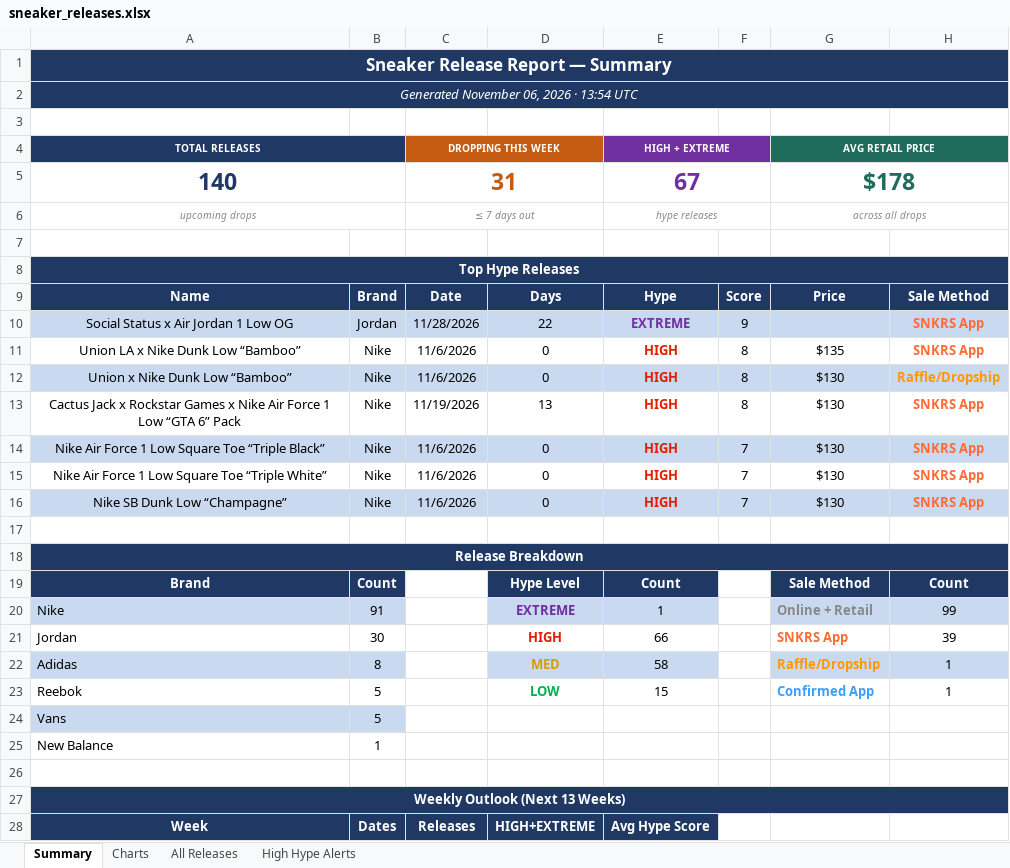
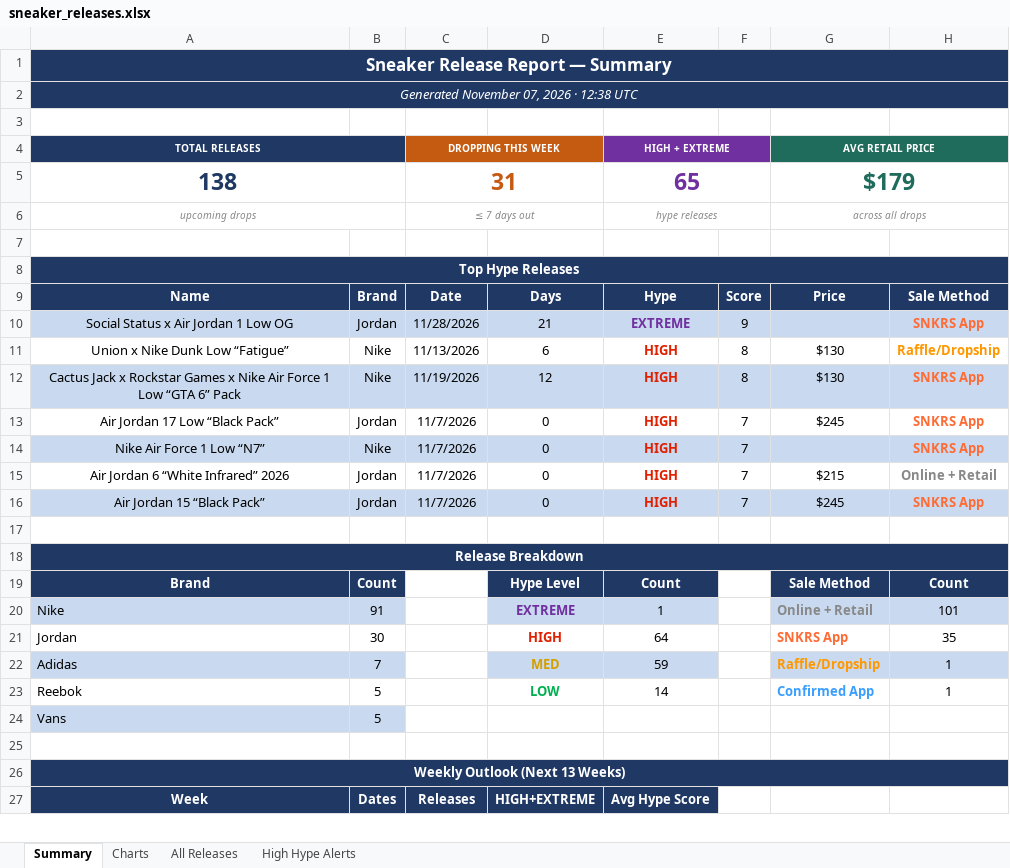
Before and after one commit to lordnader2002-sudo/Shoe-Tracker-v2, an Excel workbook: docs/data/sneaker_releases.xlsx, sheet Summary, drawn as a sheet; only a part is shown; values as stored, in another font and other column widths than the file's, no borders; removed rows and columns are numbered as before the commit, all else as after; the diff covers the shown part only; the diff names each change by its address in the sheet, - before the commit and + after, or states it on an @@ line.

```diff
--- a/docs/data/sneaker_releases.xlsx (sheet Summary)
+++ b/docs/data/sneaker_releases.xlsx (sheet Summary)
-A2 (TOTAL RELEASES): Generated November 06, 2026 · 13:54 UTC
+A2 (TOTAL RELEASES): Generated November 07, 2026 · 12:38 UTC
-row 5: 140 |  | 31 |  | 67 |  | $178
+row 5: 138 |  | 31 |  | 65 |  | $179
-D10: 22
+D10: 21
-row 11: Union LA x Nike Dunk Low “Bamboo” | Nike | 11/6/2026 | 0 | HIGH | 8 | $135 | SNKRS App
-A11 (TOTAL RELEASES): Union x Nike Dunk Low “Bamboo”
+A11 (TOTAL RELEASES): Union x Nike Dunk Low “Fatigue”
-A11:H11 fill: #C9D9EF
+A11:H11 fill: none
-C11 (DROPPING THIS WEEK): 11/6/2026
+C11 (DROPPING THIS WEEK): 11/13/2026
-D11: 0
+D11: 6
-A12:H12 fill: none
+A12:H12 fill: #C9D9EF
-D12: 13
+D12: 12
-A13 (TOTAL RELEASES): Nike Air Force 1 Low Square Toe “Triple Black”
+A13 (TOTAL RELEASES): Air Jordan 17 Low “Black Pack”
-A13:H13 fill: #C9D9EF
+A13:H13 fill: none
-B13: Nike
+B13: Jordan
-C13:C14 (DROPPING THIS WEEK): 11/6/2026
+C13:C14 (DROPPING THIS WEEK): 11/7/2026
-G13 (AVG RETAIL PRICE): $130
+G13 (AVG RETAIL PRICE): $245
-A14 (TOTAL RELEASES): Nike Air Force 1 Low Square Toe “Triple White”
+A14 (TOTAL RELEASES): Nike Air Force 1 Low “N7”
-A14:H14 fill: none
+A14:H14 fill: #C9D9EF
-G14 (AVG RETAIL PRICE): $130
+G14 (AVG RETAIL PRICE): (empty)
+row 15: Air Jordan 6 “White Infrared” 2026 | Jordan | 11/7/2026 | 0 | HIGH | 7 | $215 | Online + Retail
-A16 (TOTAL RELEASES): Nike SB Dunk Low “Champagne”
+A16 (TOTAL RELEASES): Air Jordan 15 “Black Pack”
-B16: Nike
+B16: Jordan
-C16 (DROPPING THIS WEEK): 11/6/2026
+C16 (DROPPING THIS WEEK): 11/7/2026
-G16 (AVG RETAIL PRICE): $130
+G16 (AVG RETAIL PRICE): $245
-H20: 99
+H20: 101
-E21 (HIGH + EXTREME): 66
+E21 (HIGH + EXTREME): 64
-H21: 39
+H21: 35
-B22: 8
+B22: 7
-E22 (HIGH + EXTREME): 58
+E22 (HIGH + EXTREME): 59
-E23 (HIGH + EXTREME): 15
+E23 (HIGH + EXTREME): 14
-row 25: New Balance | 1
```
Also changed, not shown: 39 edited cells and cell formats elsewhere in this sheet, sheet All Releases, sheet High Hype Alerts, sheet Charts, charts or pictures, reports/sneaker_releases.xlsx, 1 other file.
